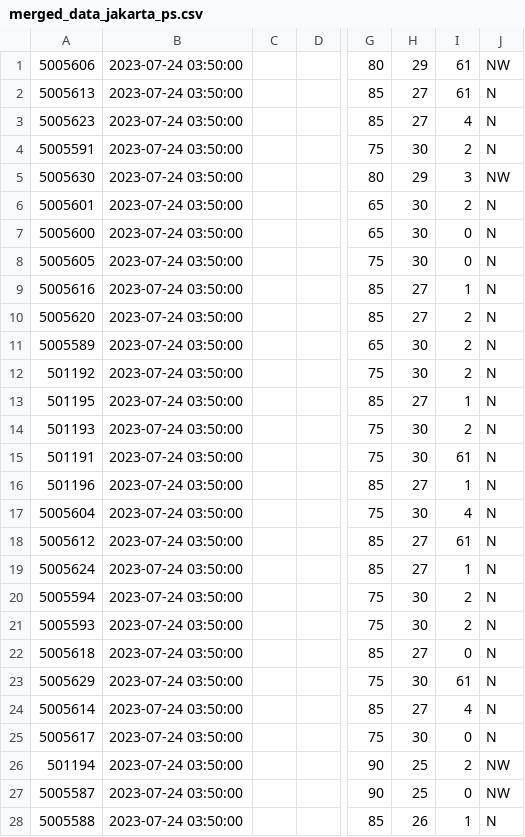
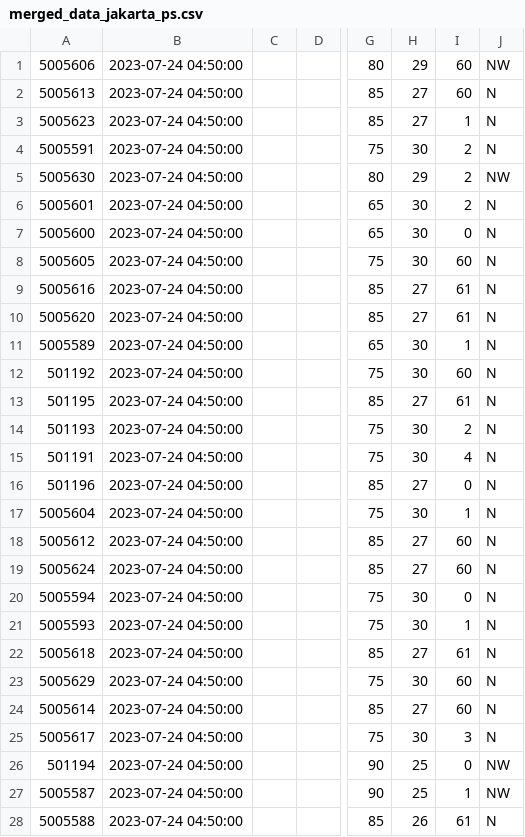
Before and after one commit to miko89/amanca, a CSV file: data/merged_data_jakarta_ps.csv, drawn as a sheet; only a part is shown, gaps mark what is left out; the diff covers the shown part only; the diff names each change by its address in the sheet, - before the commit and + after, or states it on an @@ line.

```diff
--- a/data/merged_data_jakarta_ps.csv
+++ b/data/merged_data_jakarta_ps.csv
-B1:B28: 2023-07-24 03:50:00
+B1:B28: 2023-07-24 04:50:00
-I1:I2: 61
+I1:I2: 60
-I3: 4
+I3: 1
-I5: 3
+I5: 2
-I8: 0
+I8: 60
-I9: 1
+I9: 61
-I10: 2
+I10: 61
-I11: 2
+I11: 1
-I12: 2
+I12: 60
-I13: 1
+I13: 61
-I15: 61
+I15: 4
-I16: 1
+I16: 0
-I17: 4
+I17: 1
-I18: 61
+I18: 60
-I19: 1
+I19: 60
-I20: 2
+I20: 0
-I21: 2
+I21: 1
-I22: 0
+I22: 61
-I23: 61
+I23: 60
-I24: 4
+I24: 60
-I25: 0
+I25: 3
-I26: 2
+I26: 0
-I27: 0
+I27: 1
-I28: 1
+I28: 61
```
Also changed, not shown: 40 edited cells elsewhere in this file, data/merged_data_banten_ps.csv, data/merged_data_jabar_ps.csv, 7 other files.
